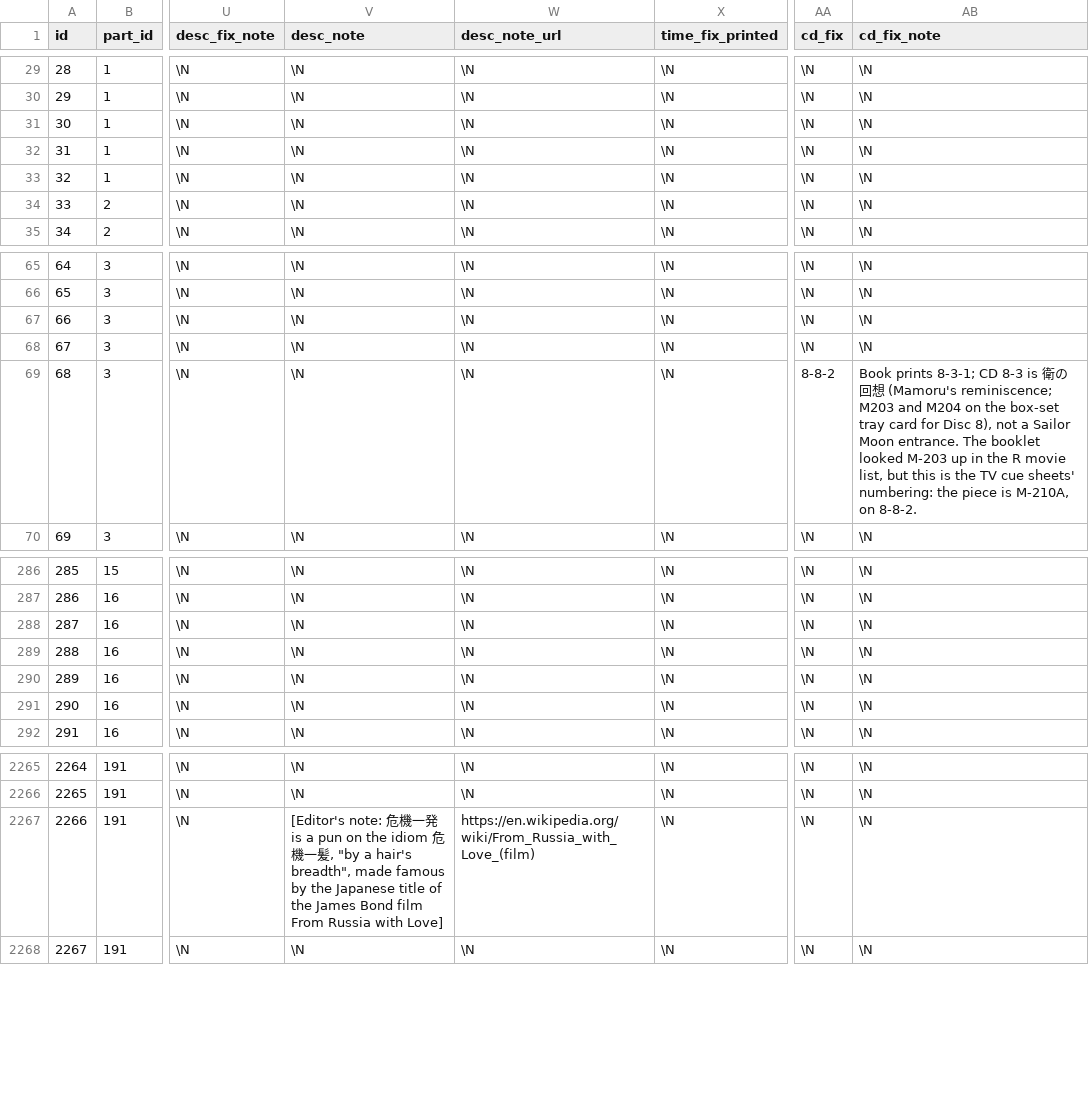
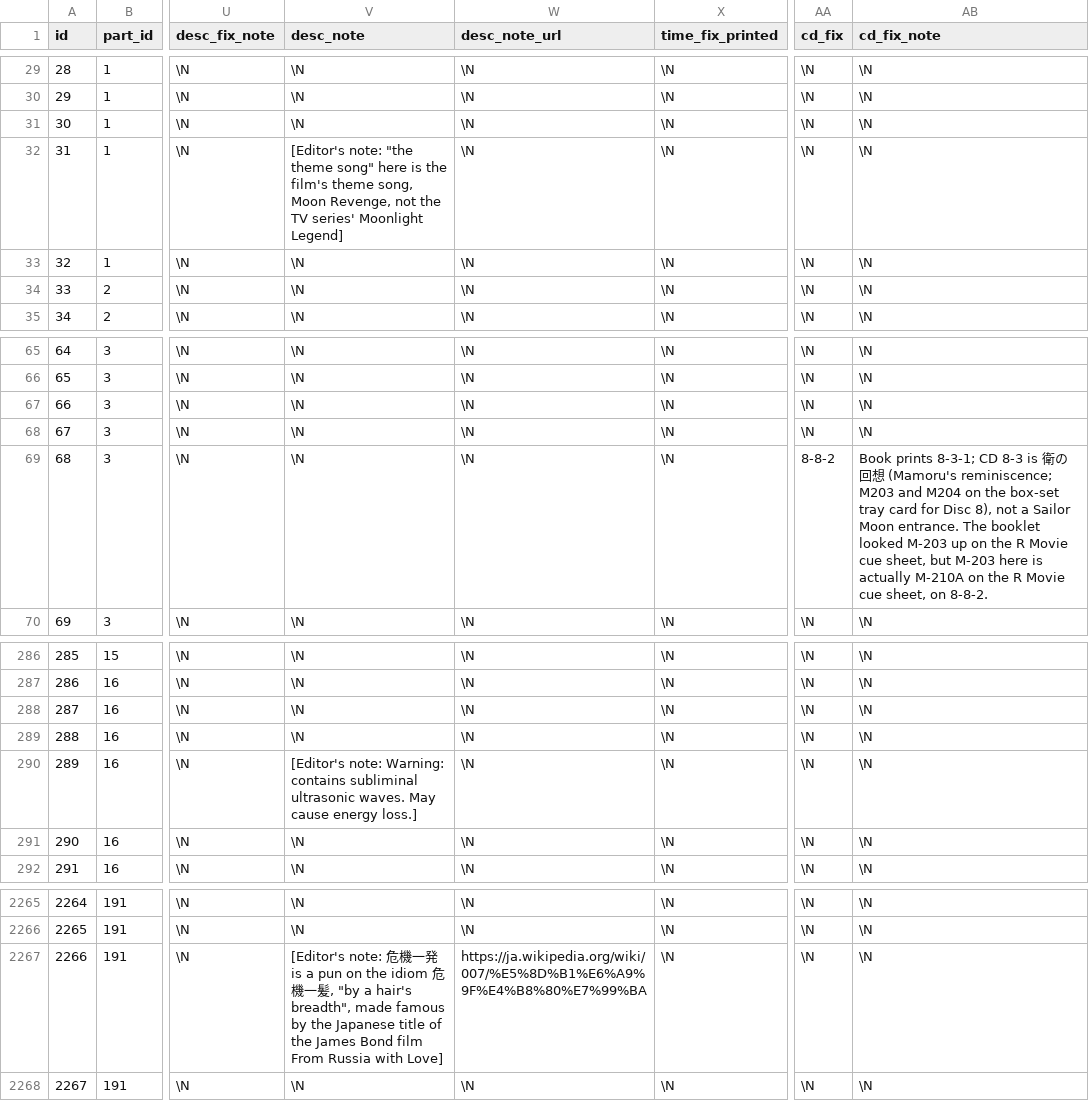
Before and after one commit to gigglyfluff/sailor-moon-cue-sheets, a CSV file: db/cue_rows.csv, drawn as a sheet; only a part is shown, gaps mark what is left out; the diff names each change by its address in the sheet, - before the commit and + after, or states it on an @@ line.

```diff
--- a/db/cue_rows.csv
+++ b/db/cue_rows.csv
-V32 (desc_note): \N
+V32 (desc_note): [Editor's note: "the theme song" here is the film's theme song, Moon Revenge, not the TV series' Moonlight Legend]
-AB69 (cd_fix_note): …M-203 up in the R movie list, but this is the TV cue sheets' numbering: the piece is M-210A, on 8-8-2.
+AB69 (cd_fix_note): …M-203 up on the R Movie cue sheet, but M-203 here is actually M-210A on the R Movie cue sheet, on 8-8-2.
-V290 (desc_note): \N
+V290 (desc_note): [Editor's note: Warning: contains subliminal ultrasonic waves. May cause energy loss.]
-W2267 (desc_note_url): https://en.wikipedia.org/wiki/From_Russia_with_Love_(film)
+W2267 (desc_note_url): https://ja.wikipedia.org/wiki/007/%E5%8D%B1%E6%A9%9F%E4%B8%80%E7%99%BA
```
Also changed, not shown: db/credits.csv, db/piece_relations.csv, 4 other files.
